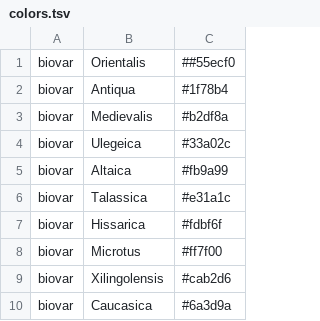
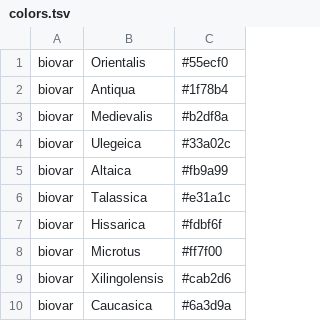
Before and after one commit to ktmeaton/plague-phylogeography, a TSV file: auspice/config/colors.tsv, drawn as a sheet.

Commit message:
fix hex typo

```diff
--- a/auspice/config/colors.tsv
+++ b/auspice/config/colors.tsv
@@ -1,2 +1,2 @@
-biovar	Orientalis	##55ecf0
+biovar	Orientalis	#55ecf0
 biovar	Antiqua	#1f78b4
```
